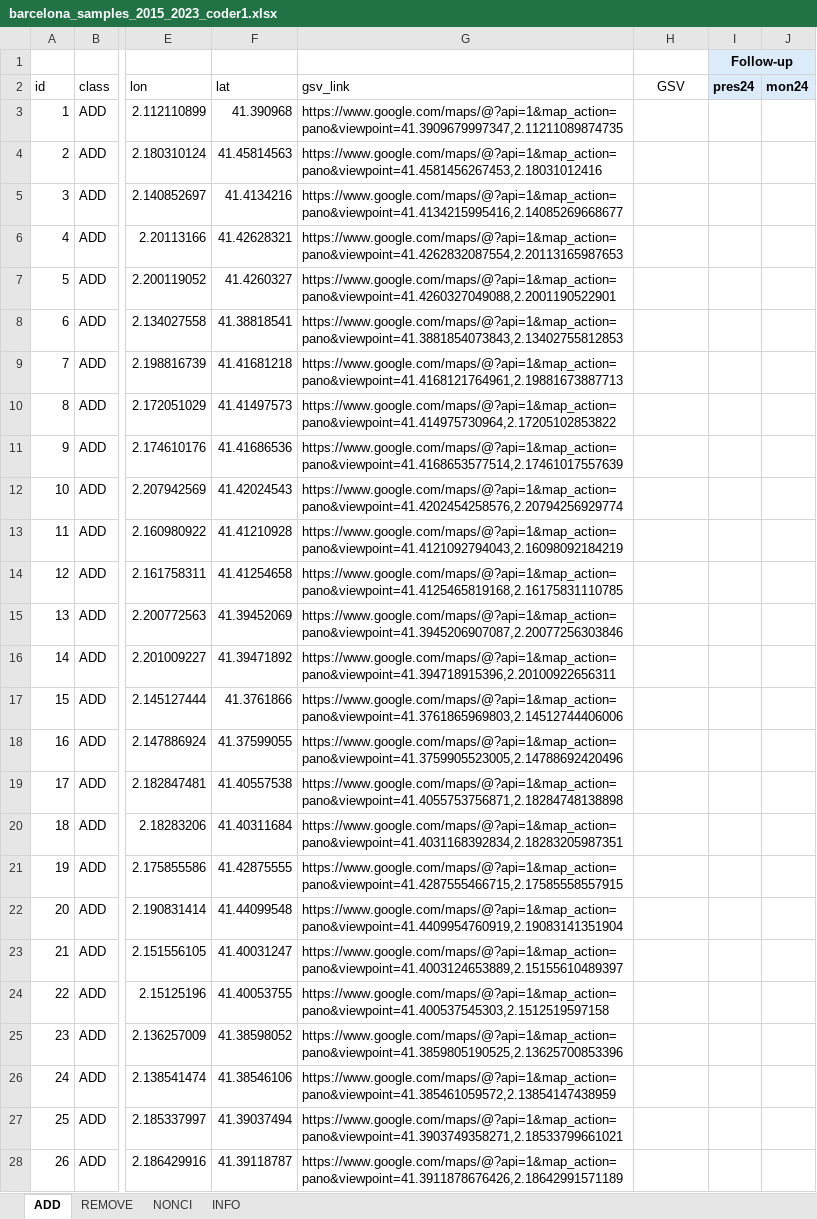
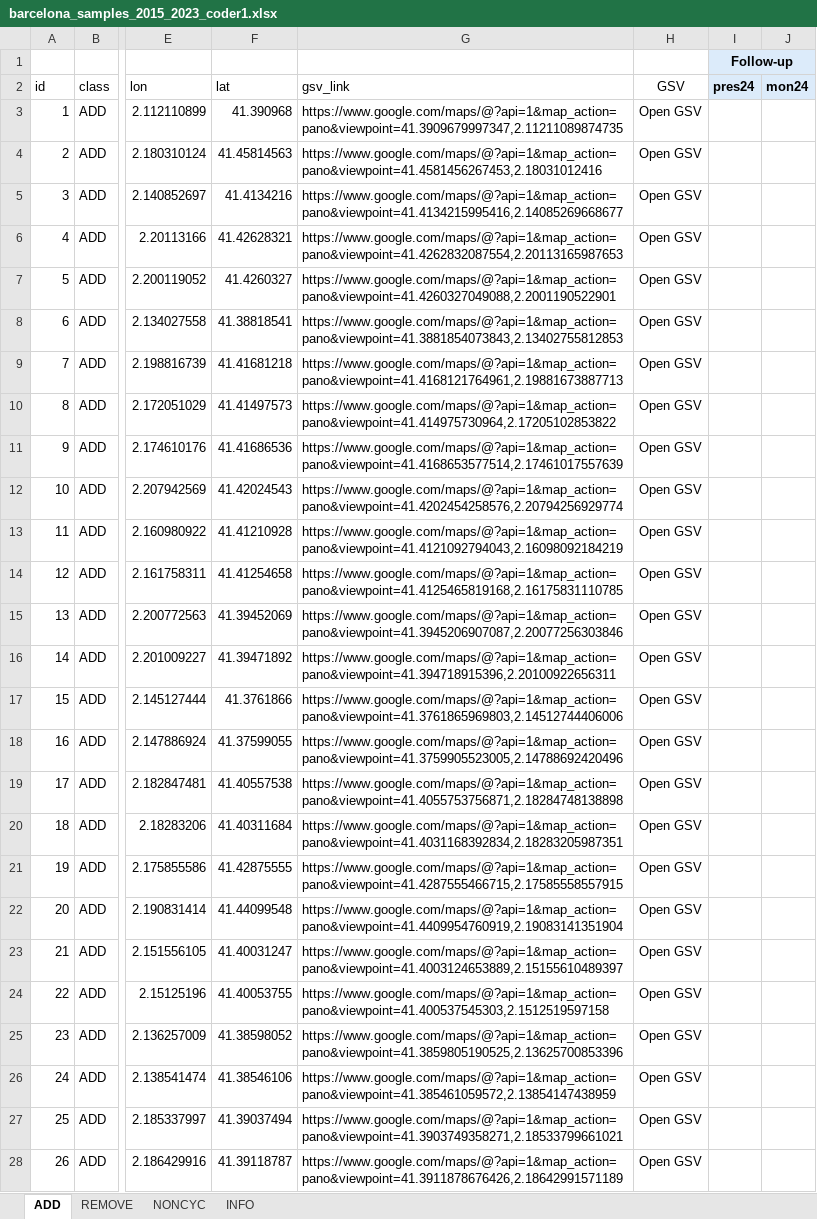
Before and after one commit to GEMOTT/osm-cycling-change-framework, an Excel workbook: supplements/barcelona_samples_2015_2023_coder1.xlsx, sheet ADD, drawn as a sheet; only a part is shown, gaps mark what is left out; values as stored, in another font and other column widths than the file's, no borders; the diff covers the shown part only; the diff names each change by its address in the sheet, - before the commit and + after, or states it on an @@ line.

```diff
--- a/supplements/barcelona_samples_2015_2023_coder1.xlsx (sheet ADD)
+++ b/supplements/barcelona_samples_2015_2023_coder1.xlsx (sheet ADD)
-sheet tab: NONCI
+sheet tab: NONCYC
-H3:H28 (GSV): (empty)
+H3:H28 (GSV): Open GSV
```
Also changed, not shown: 13 edited cells elsewhere in this sheet, sheet NONCYC, sheet REMOVE, formulas that keep their value, supplements/barcelona_samples_2015_2023_coder2.xlsx, supplements/barcelona_samples_2015_2023_joined_results.xlsx, 52 other files.
